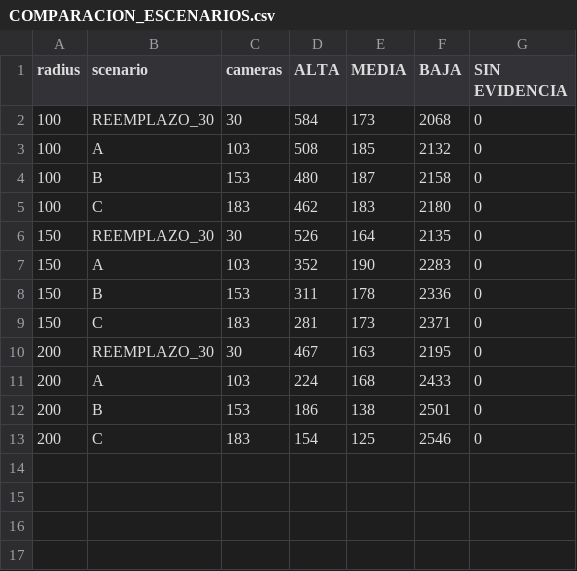
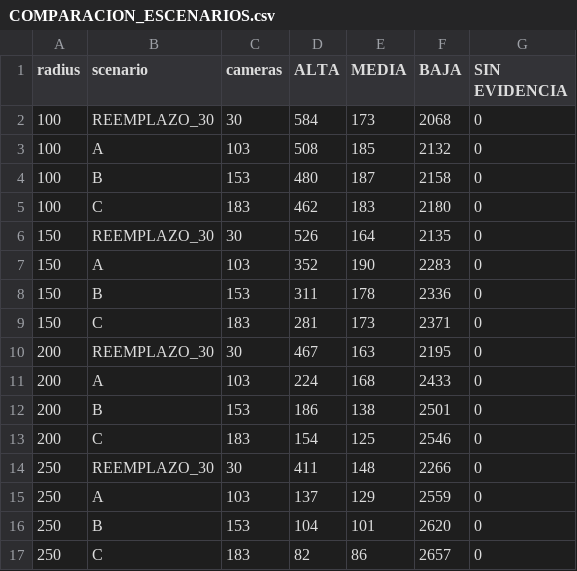
Before and after one commit to stevanjazziel-ui/geoportal-catastro, a CSV file: data/seguridad-riobamba/SIG_BRIDGE_RELEASES/CAMARAS_AJUSTADAS_USUARIO_20261109/coverage-inputs/COMPARACION_ESCENARIOS.csv, drawn as a sheet; the diff names each change by its address in the sheet, - before the commit and + after, or states it on an @@ line.

```diff
--- a/data/seguridad-riobamba/SIG_BRIDGE_RELEASES/CAMARAS_AJUSTADAS_USUARIO_20261109/coverage-inputs/COMPARACION_ESCENARIOS.csv
+++ b/data/seguridad-riobamba/SIG_BRIDGE_RELEASES/CAMARAS_AJUSTADAS_USUARIO_20261109/coverage-inputs/COMPARACION_ESCENARIOS.csv
+row 14: 250 | REEMPLAZO_30 | 30 | 411 | 148 | 2266 | 0
+row 15: 250 | A | 103 | 137 | 129 | 2559 | 0
+row 16: 250 | B | 153 | 104 | 101 | 2620 | 0
+row 17: 250 | C | 183 | 82 | 86 | 2657 | 0
```
Also changed, not shown: data/seguridad-riobamba/SIG_BRIDGE_RELEASES/CAMARAS_AJUSTADAS_USUARIO_20261109/INCIDENTES_CUBIERTOS_FINAL.csv, data/seguridad-riobamba/SIG_BRIDGE_RELEASES/CAMARAS_AJUSTADAS_USUARIO_20261109/POLICIA_BENEFICIO_FINAL.csv, 51 other files.
